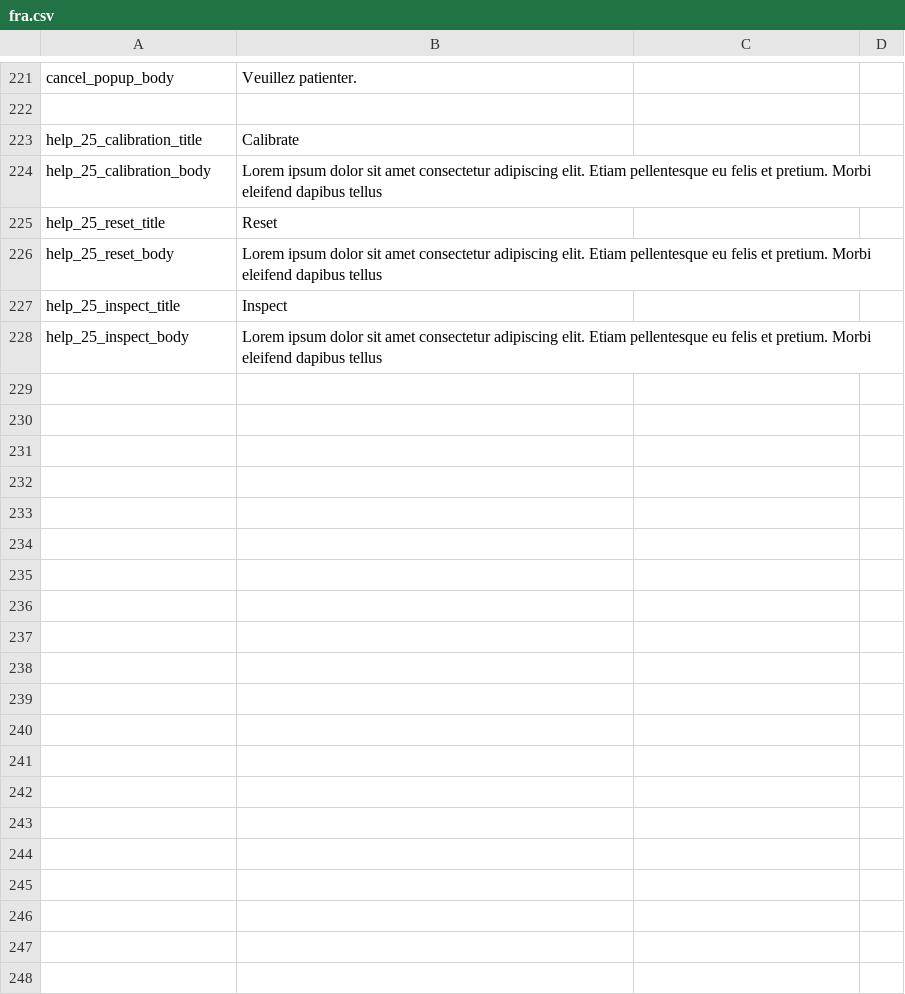
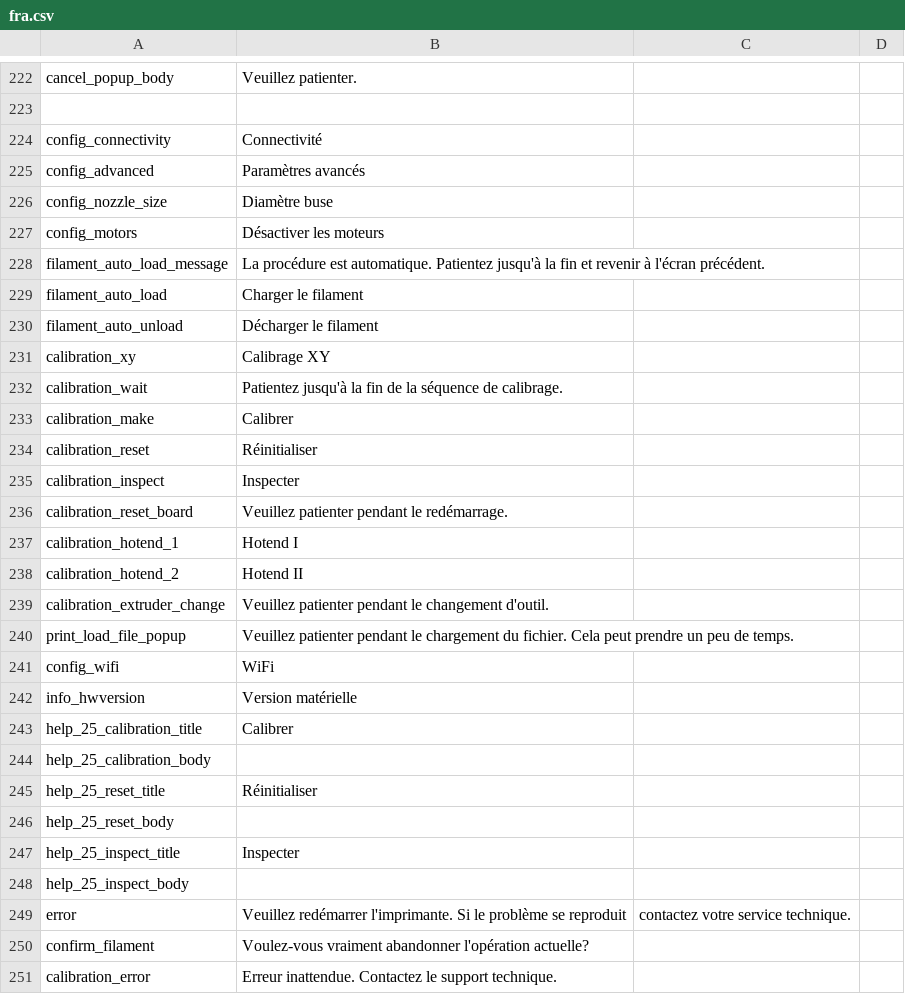
Before and after one commit to rmfranz/v2-firmware, a CSV file: translations/fra.csv, drawn as a sheet; only a part is shown, gaps mark what is left out; the diff covers the shown part only.

Commit message:
styles and translations

```diff
--- a/translations/fra.csv
+++ b/translations/fra.csv
@@ -222,7 +223,29 @@ cancel_popup_body, Veuillez patienter.
 
-help_25_calibration_title, Calibrate
-help_25_calibration_body, Lorem ipsum dolor sit amet consectetur adipiscing elit. Etiam pellentesque eu felis et pretium. Morbi eleifend dapibus tellus
-help_25_reset_title, Reset
-help_25_reset_body, Lorem ipsum dolor sit amet consectetur adipiscing elit. Etiam pellentesque eu felis et pretium. Morbi eleifend dapibus tellus
-help_25_inspect_title, Inspect
-help_25_inspect_body, Lorem ipsum dolor sit amet consectetur adipiscing elit. Etiam pellentesque eu felis et pretium. Morbi eleifend dapibus tellus
+config_connectivity, Connectivité
+config_advanced, Paramètres avancés
+config_nozzle_size, Diamètre buse
+config_motors, Désactiver les moteurs
+filament_auto_load_message, La procédure est automatique. Patientez jusqu'à la fin et revenir à l'écran précédent.
+filament_auto_load, Charger le filament
+filament_auto_unload, Décharger le filament
+calibration_xy, Calibrage XY
+calibration_wait, Patientez jusqu'à la fin de la séquence de calibrage.
+calibration_make, Calibrer
+calibration_reset, Réinitialiser
+calibration_inspect, Inspecter
+calibration_reset_board, Veuillez patienter pendant le redémarrage.
+calibration_hotend_1, Hotend I
+calibration_hotend_2, Hotend II
+calibration_extruder_change, Veuillez patienter pendant le changement d'outil.
+print_load_file_popup, Veuillez patienter pendant le chargement du fichier. Cela peut prendre un peu de temps.
+config_wifi, WiFi
+info_hwversion, Version matérielle
+help_25_calibration_title, Calibrer
+help_25_calibration_body,
+help_25_reset_title, Réinitialiser
+help_25_reset_body,
+help_25_inspect_title, Inspecter
+help_25_inspect_body,
+error, Veuillez redémarrer l'imprimante. Si le problème se reproduit, contactez votre service technique.
+confirm_filament, Voulez-vous vraiment abandonner l'opération actuelle?
+calibration_error, Erreur inattendue. Contactez le support technique.
```
Also changed, not shown: 1 added row elsewhere in this file, translations/eng.csv, translations/esp.csv, 3 other files.
